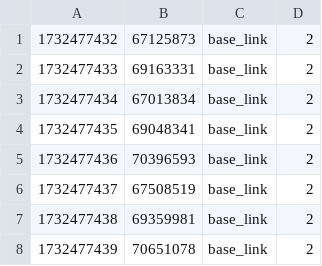
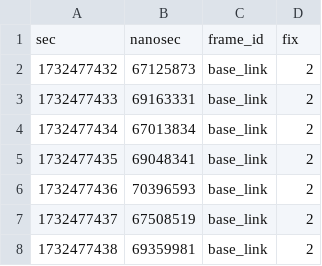
Before and after one commit to umrover/mrover-ros2, a CSV file: long_heading_fix_status.csv, drawn as a sheet; only a part is shown; the shorter side is filled out with more unchanged rows.

```diff
--- a/long_heading_fix_status.csv
+++ b/long_heading_fix_status.csv
@@ -1 +1,2 @@
+sec,nanosec,frame_id,fix
 1732477432,67125873,base_link,2
```
Also changed, not shown: long_heading.csv, long_linearized_position.csv, 2 other files.
